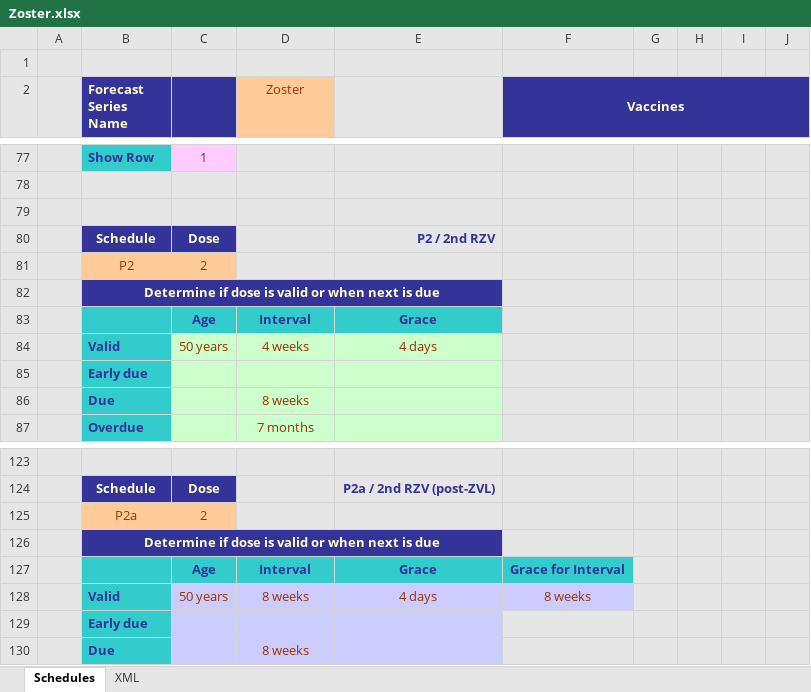
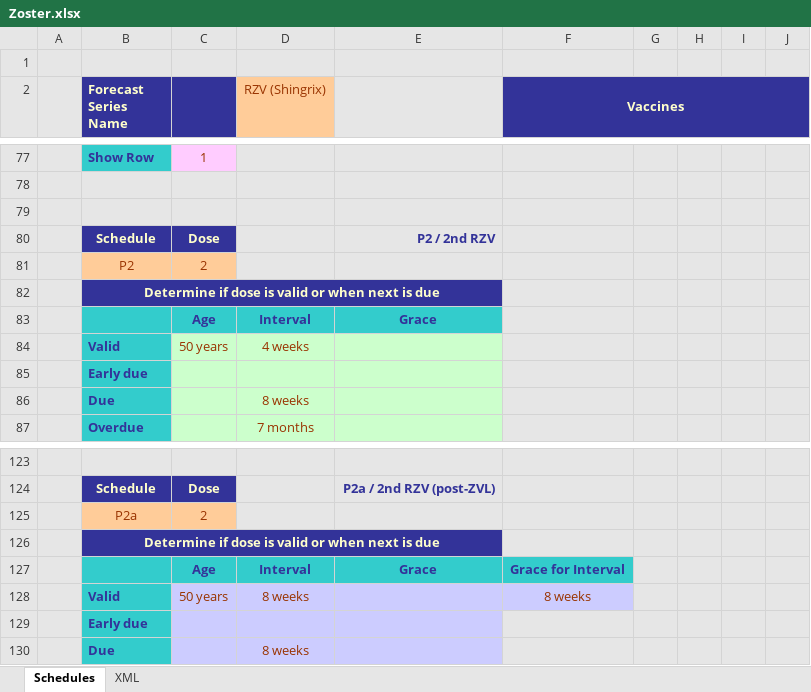
Before and after one commit to immregistries/LoneStarVaccineForecaster, an Excel workbook: schedules/Zoster.xlsx, sheet Schedules, drawn as a sheet; only a part is shown, gaps mark what is left out; values as stored, in another font and other column widths than the file's, no borders; charts and pictures not drawn; the diff names each change by its address in the sheet, - before the commit and + after, or states it on an @@ line.

Commit message:
Zoster update

```diff
--- a/schedules/Zoster.xlsx (sheet Schedules)
+++ b/schedules/Zoster.xlsx (sheet Schedules)
-D2: Zoster
+D2: RZV (Shingrix)
-E84: 4 days
+E84: (empty)
-E128: 4 days
+E128: (empty)
```
Also changed, not shown: sheet XML, charts or pictures, 1 other file.
